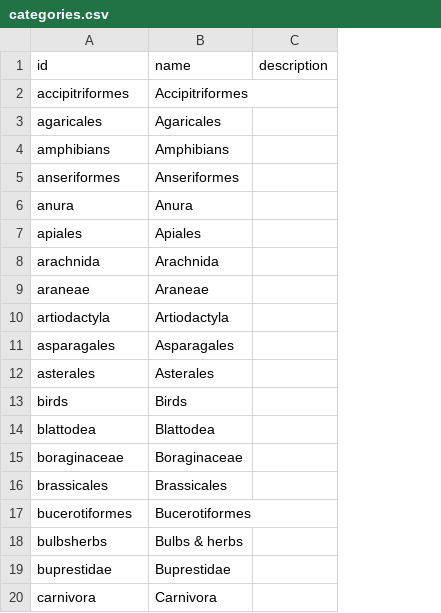
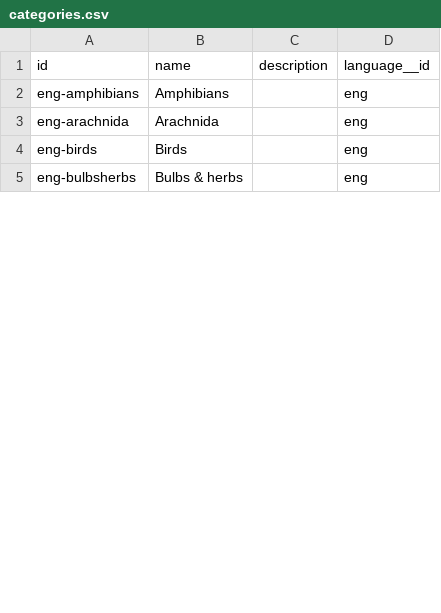
Before and after one commit to tsammalex/tsammalex, a CSV file: dump/categories.csv, drawn as a sheet; only a part is shown; removed rows and columns are numbered as before the commit, all else as after; the diff covers the shown part only; the diff names each change by its address in the sheet, - before the commit and + after, or states it on an @@ line.

Commit message:
adapted csv dump to new data model, added supplementary data

```diff
--- a/dump/categories.csv
+++ b/dump/categories.csv
+column D (language__id), rows 2-5: all eng
-row 2: accipitriformes | Accipitriformes
-row 3: agaricales | Agaricales
-A2 (id): amphibians
+A2 (id): eng-amphibians
-row 5: anseriformes | Anseriformes
-row 6: anura | Anura
-row 7: apiales | Apiales
-A3 (id): arachnida
+A3 (id): eng-arachnida
-row 9: araneae | Araneae
-row 10: artiodactyla | Artiodactyla
-row 11: asparagales | Asparagales
-row 12: asterales | Asterales
-A4 (id): birds
+A4 (id): eng-birds
-row 14: blattodea | Blattodea
-row 15: boraginaceae | Boraginaceae
-row 16: brassicales | Brassicales
-row 17: bucerotiformes | Bucerotiformes
-A5 (id): bulbsherbs
+A5 (id): eng-bulbsherbs
-row 19: buprestidae | Buprestidae
-row 20: carnivora | Carnivora
```
Also changed, not shown: 62 removed rows and 27 edited cells elsewhere in this file, dump/languages.csv, dump/sources.csv, 6 other files.
